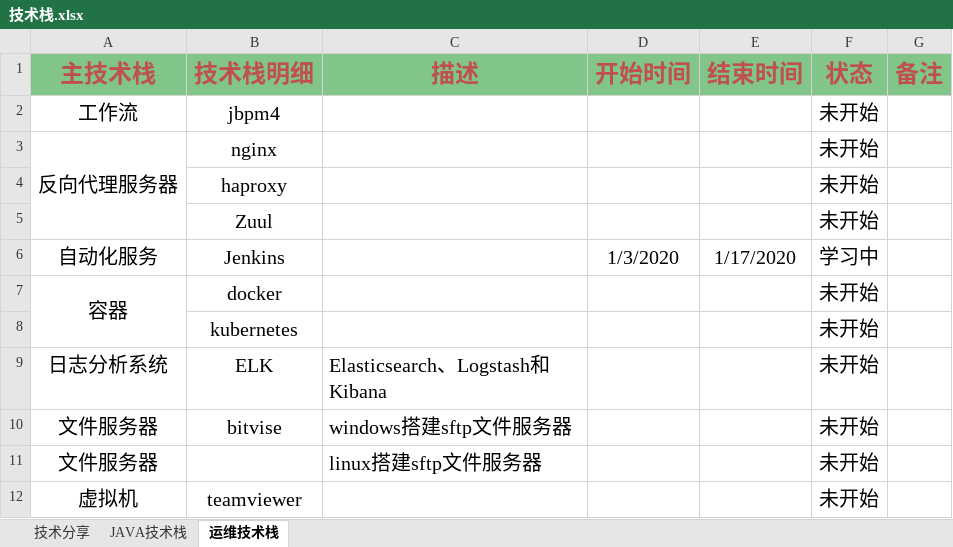
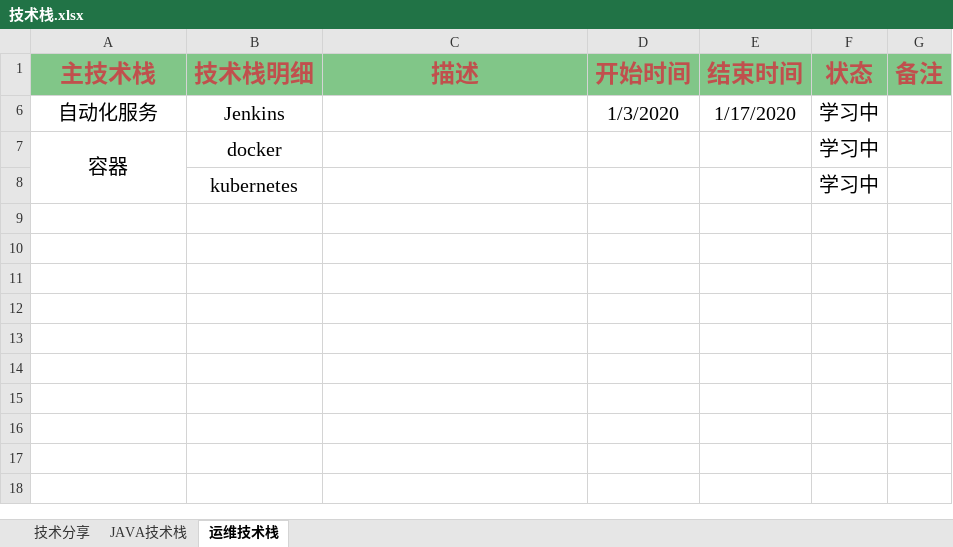
Before and after one commit to KeepFlyingBird/springboot, an Excel workbook: src/main/resources/technologyStack/技术栈.xlsx, sheet 运维技术栈, drawn as a sheet; values as stored, in another font and other column widths than the file's, no borders; the diff names each change by its address in the sheet, - before the commit and + after, or states it on an @@ line.

```diff
--- a/src/main/resources/technologyStack/技术栈.xlsx (sheet 运维技术栈)
+++ b/src/main/resources/technologyStack/技术栈.xlsx (sheet 运维技术栈)
@@ row 2 hidden: 工作流 | jbpm4 |  |  |  | 未开始 @@
@@ row 3 hidden: 反向代理服务器 | nginx |  |  |  | 未开始 @@
@@ row 4 hidden:  | haproxy |  |  |  | 未开始 @@
@@ row 5 hidden:  | Zuul |  |  |  | 未开始 @@
-F7:F8 (状态): 未开始
+F7:F8 (状态): 学习中
@@ row 9 hidden: 日志分析系统 | ELK | Elasticsearch、Logstash和Kibana |  |  | 未开始 @@
@@ row 10 hidden: 文件服务器 | bitvise | windows搭建sftp文件服务器 |  |  | 未开始 @@
@@ row 11 hidden: 文件服务器 |  | linux搭建sftp文件服务器 |  |  | 未开始 @@
@@ row 12 hidden: 虚拟机 | teamviewer |  |  |  | 未开始 @@
```
Also changed, not shown: 1 other file.
